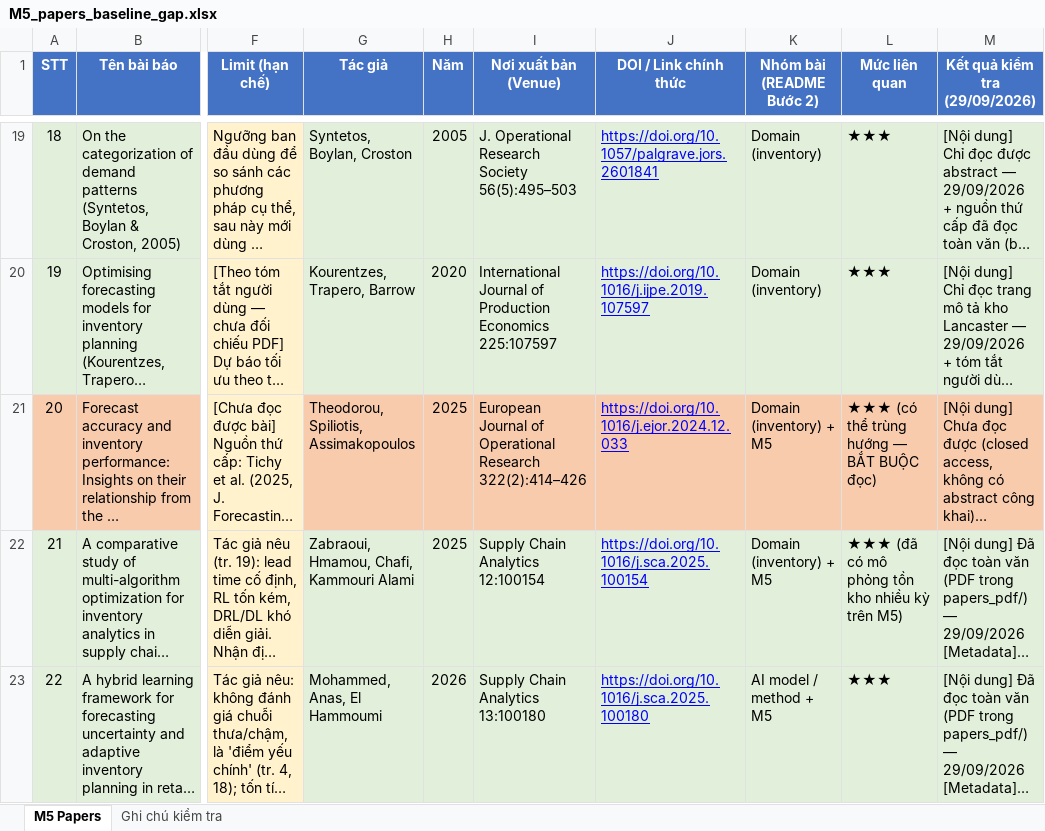
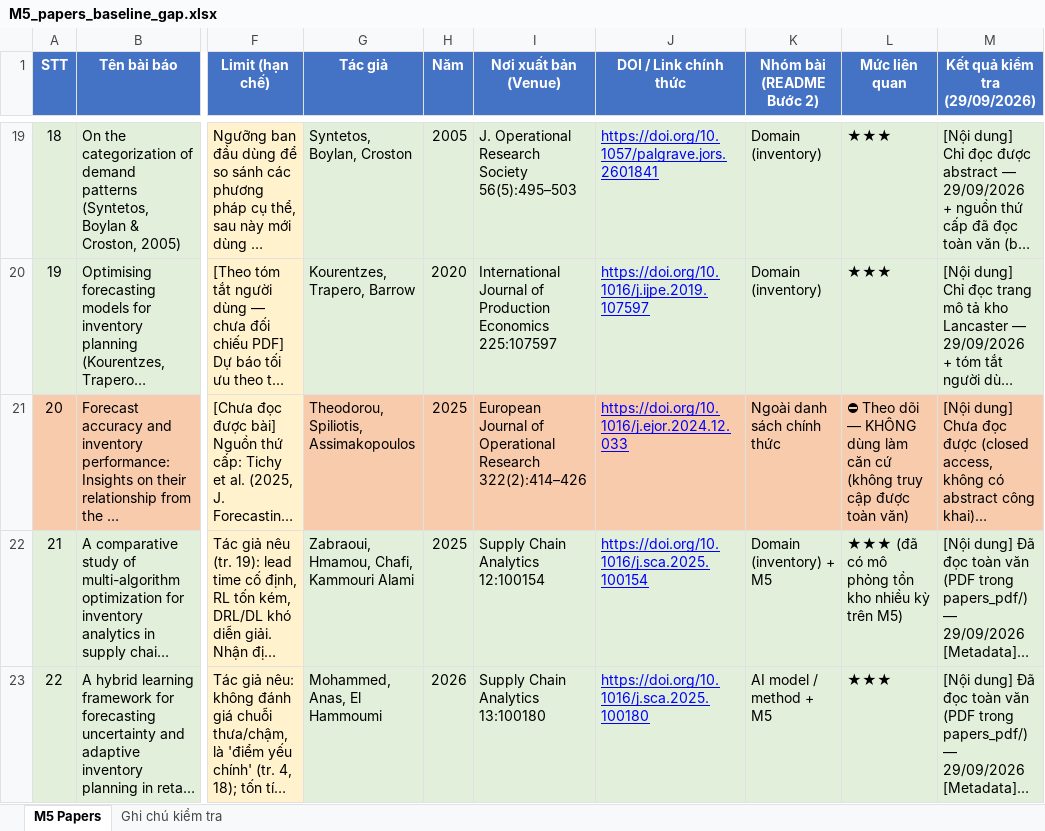
Before and after one commit to NCKH-LongT/NCKH-DCD301, an Excel workbook: M5_papers_baseline_gap.xlsx, sheet M5 Papers, drawn as a sheet; only a part is shown, gaps mark what is left out; long unchanged cells end in …; values as stored, in another font and other column widths than the file's, no borders; the diff names each change by its address in the sheet, - before the commit and + after, or states it on an @@ line.

Commit message:
review: move paper 20 (Theodorou 2025) to watch-list; steps 3-4 no longer rely on it

```diff
--- a/M5_papers_baseline_gap.xlsx (sheet M5 Papers)
+++ b/M5_papers_baseline_gap.xlsx (sheet M5 Papers)
-K21 (Nhóm bài (README Bước 2)): Domain (inventory) + M5
+K21 (Nhóm bài (README Bước 2)): Ngoài danh sách chính thức
-L21 (Mức liên quan): ★★★ (có thể trùng hướng — BẮT BUỘC đọc)
+L21 (Mức liên quan): ⛔ Theo dõi — KHÔNG dùng làm căn cứ (không truy cập được toàn văn)
```
Also changed, not shown: sheet Ghi chú kiểm tra, 4 other files.
